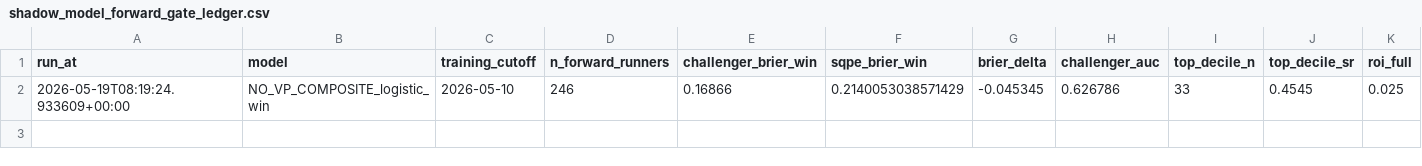
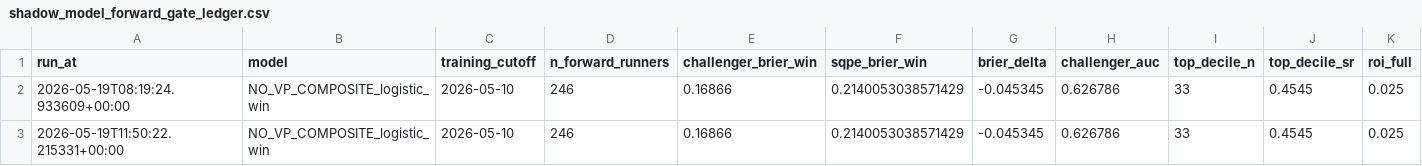
Before and after one commit to elpresidentepiff/velo-oracle-prime, a CSV file: data/reports/shadow_model_forward_gate_ledger.csv, drawn as a sheet; only a part is shown; rows hold the shown columns only; the diff names each change by its address in the sheet, - before the commit and + after, or states it on an @@ line.

```diff
--- a/data/reports/shadow_model_forward_gate_ledger.csv
+++ b/data/reports/shadow_model_forward_gate_ledger.csv
+row 3: 2026-05-19T11:50:22.215331+00:00 | NO_VP_COMPOSITE_logistic_win | 2026-05-10 | 246 | 0.16866 | 0.2140053038571429 | -0.045345 | 0.626786 | 33 | 0.4545 | 0.025
```
Also changed, not shown: 2 other files.
